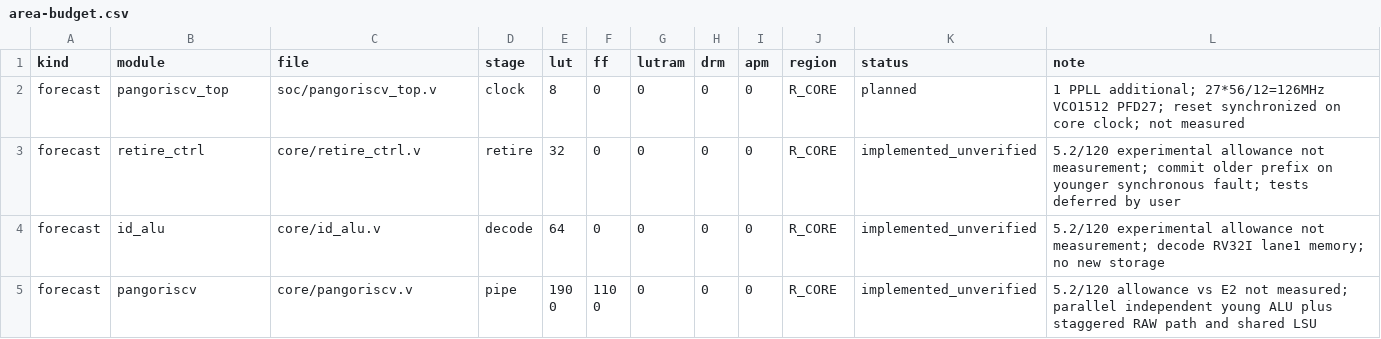
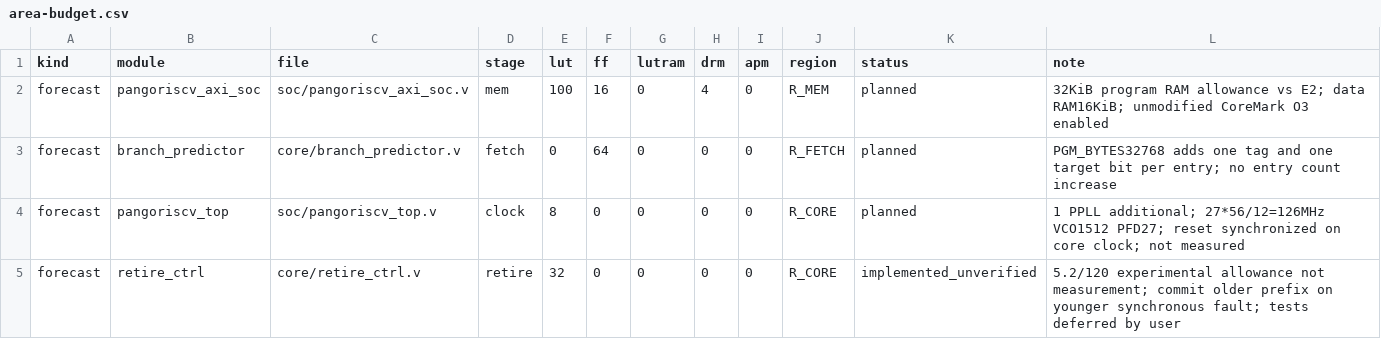
Before and after one commit to licardlu/pangoriscv, a CSV file: docs/architecture/area-budget.csv, drawn as a sheet; only a part is shown; the shorter side is filled out with more unchanged rows.

Commit message:
module: pangoriscv_axi_soc expand program RAM to32KiB ΔLUT/ΔFF pending/ΔLUTRAM 0

```diff
--- a/docs/architecture/area-budget.csv
+++ b/docs/architecture/area-budget.csv
@@ -1,2 +1,4 @@
 kind,module,file,stage,lut,ff,lutram,drm,apm,region,status,note
+forecast,pangoriscv_axi_soc,soc/pangoriscv_axi_soc.v,mem,100,16,0,4,0,R_MEM,planned,"32KiB program RAM allowance vs E2; data RAM16KiB; unmodified CoreMark O3 enabled"
+forecast,branch_predictor,core/branch_predictor.v,fetch,0,64,0,0,0,R_FETCH,planned,"PGM_BYTES32768 adds one tag and one target bit per entry; no entry count increase"
 forecast,pangoriscv_top,soc/pangoriscv_top.v,clock,8,0,0,0,0,R_CORE,planned,"1 PPLL additional; 27*56/12=126MHz VCO1512 PFD27; reset synchronized on core clock; not measured"
```
Also changed, not shown: 2 other files.
